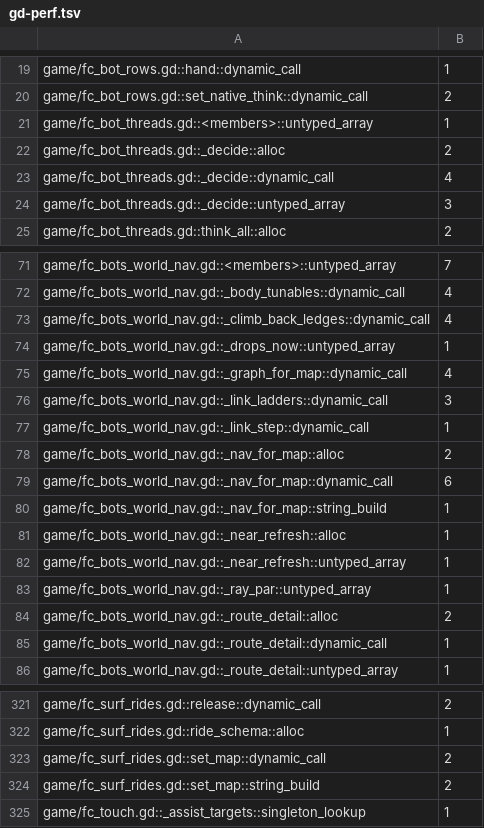
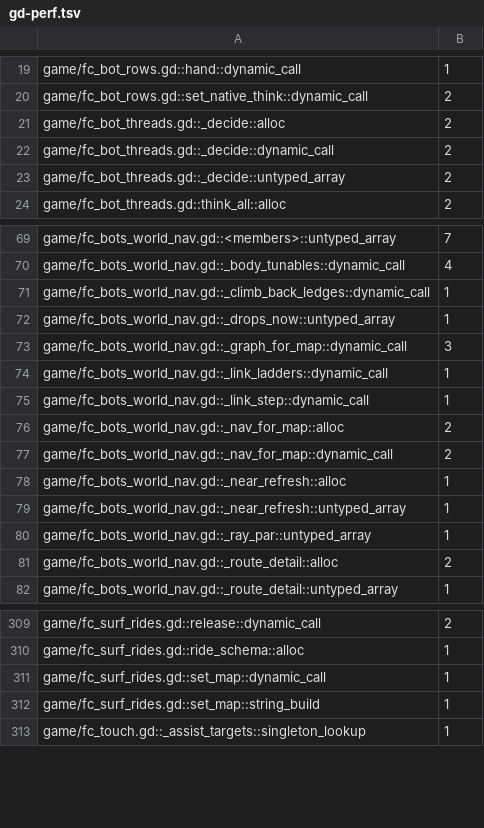
Before and after one commit to zees-games/game-fatal-contact, a TSV file: ci/efficiency/gd-perf.tsv, drawn as a sheet; only a part is shown, gaps mark what is left out; the diff covers the shown part only.

```diff
--- a/ci/efficiency/gd-perf.tsv
+++ b/ci/efficiency/gd-perf.tsv
@@ -20,6 +20,5 @@ game/fc_bot_rows.gd::hand::dynamic_call	1
 game/fc_bot_rows.gd::set_native_think::dynamic_call	2
-game/fc_bot_threads.gd::<members>::untyped_array	1
 game/fc_bot_threads.gd::_decide::alloc	2
-game/fc_bot_threads.gd::_decide::dynamic_call	4
-game/fc_bot_threads.gd::_decide::untyped_array	3
+game/fc_bot_threads.gd::_decide::dynamic_call	2
+game/fc_bot_threads.gd::_decide::untyped_array	2
 game/fc_bot_threads.gd::think_all::alloc	2
@@ -72,10 +70,9 @@ game/fc_bots_world_nav.gd::<members>::untyped_array	7
 game/fc_bots_world_nav.gd::_body_tunables::dynamic_call	4
-game/fc_bots_world_nav.gd::_climb_back_ledges::dynamic_call	4
+game/fc_bots_world_nav.gd::_climb_back_ledges::dynamic_call	1
 game/fc_bots_world_nav.gd::_drops_now::untyped_array	1
-game/fc_bots_world_nav.gd::_graph_for_map::dynamic_call	4
-game/fc_bots_world_nav.gd::_link_ladders::dynamic_call	3
+game/fc_bots_world_nav.gd::_graph_for_map::dynamic_call	3
+game/fc_bots_world_nav.gd::_link_ladders::dynamic_call	1
 game/fc_bots_world_nav.gd::_link_step::dynamic_call	1
 game/fc_bots_world_nav.gd::_nav_for_map::alloc	2
-game/fc_bots_world_nav.gd::_nav_for_map::dynamic_call	6
-game/fc_bots_world_nav.gd::_nav_for_map::string_build	1
+game/fc_bots_world_nav.gd::_nav_for_map::dynamic_call	2
 game/fc_bots_world_nav.gd::_near_refresh::alloc	1
@@ -84,3 +81,2 @@ game/fc_bots_world_nav.gd::_ray_par::untyped_array	1
 game/fc_bots_world_nav.gd::_route_detail::alloc	2
-game/fc_bots_world_nav.gd::_route_detail::dynamic_call	1
 game/fc_bots_world_nav.gd::_route_detail::untyped_array	1
@@ -322,4 +310,4 @@ game/fc_surf_rides.gd::release::dynamic_call	2
 game/fc_surf_rides.gd::ride_schema::alloc	1
-game/fc_surf_rides.gd::set_map::dynamic_call	2
-game/fc_surf_rides.gd::set_map::string_build	2
+game/fc_surf_rides.gd::set_map::dynamic_call	1
+game/fc_surf_rides.gd::set_map::string_build	1
 game/fc_touch.gd::_assist_targets::singleton_lookup	1
```
Also changed, not shown: 9 removed rows and 2 edited cells elsewhere in this file, 9 other files.
